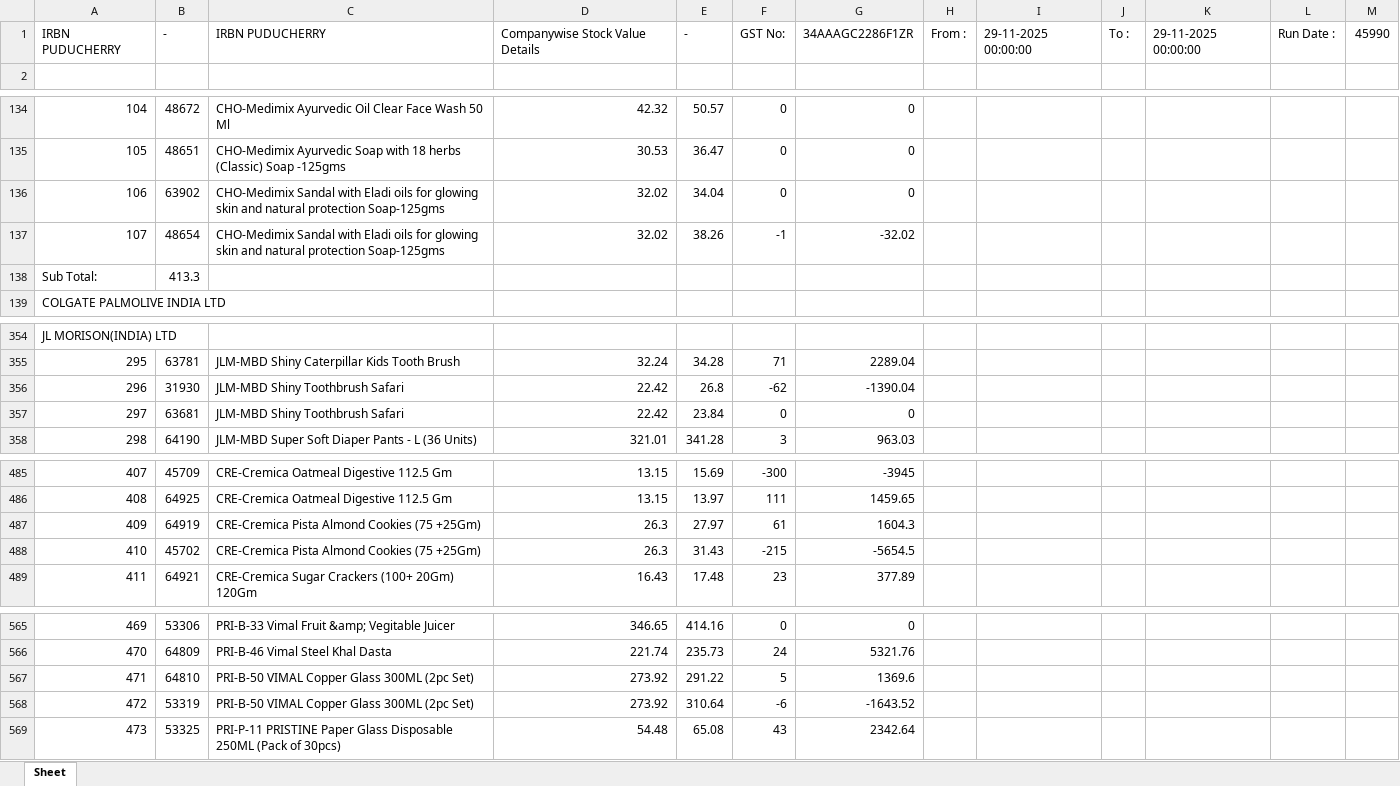
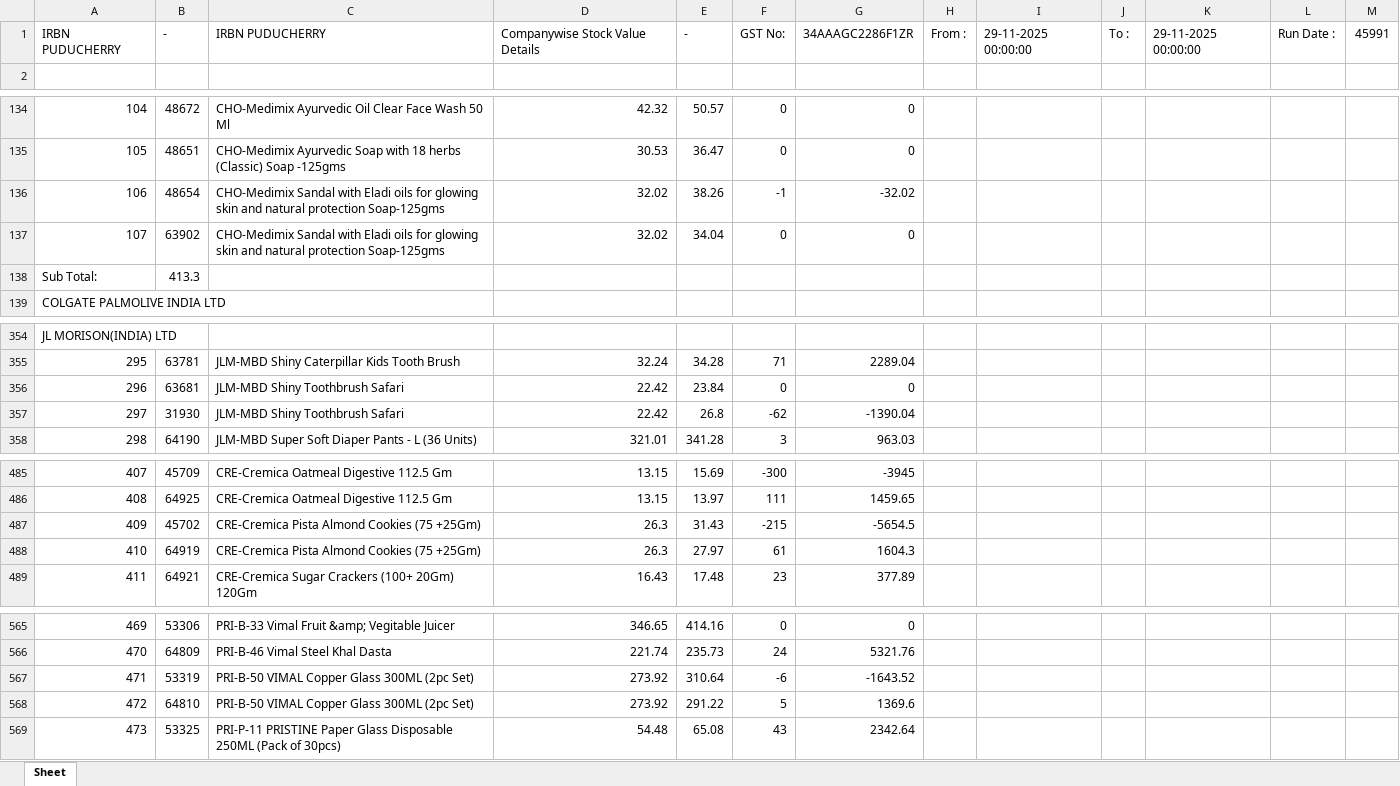
Before and after one commit to PC-Canteen/pc_canteen, an Excel workbook: CryCompanywiseStockReport_1.xlsx, sheet Sheet, drawn as a sheet; only a part is shown, gaps mark what is left out; values as stored, in another font and other column widths than the file's, no borders; removed rows and columns are numbered as before the commit, all else as after; the diff names each change by its address in the sheet, - before the commit and + after, or states it on an @@ line.

```diff
--- a/CryCompanywiseStockReport_1.xlsx (sheet Sheet)
+++ b/CryCompanywiseStockReport_1.xlsx (sheet Sheet)
-M1: 45990
+M1: 45991
-row 136: 106 | 63902 | CHO-Medimix Sandal with Eladi oils for glowing skin and natural protection Soap-125gms | 32.02 | 34.04 | 0 | 0
-A136: 107
+A136: 106
+row 137: 107 | 63902 | CHO-Medimix Sandal with Eladi oils for glowing skin and natural protection Soap-125gms | 32.02 | 34.04 | 0 | 0
-row 356: 296 | 31930 | JLM-MBD Shiny Toothbrush Safari | 22.42 | 26.8 | -62 | -1390.04
-A356: 297
+A356: 296
+row 357: 297 | 31930 | JLM-MBD Shiny Toothbrush Safari | 22.42 | 26.8 | -62 | -1390.04
-row 487: 409 | 64919 | CRE-Cremica Pista Almond Cookies (75 +25Gm) | 26.3 | 27.97 | 61 | 1604.3
-A487: 410
+A487: 409
+row 488: 410 | 64919 | CRE-Cremica Pista Almond Cookies (75 +25Gm) | 26.3 | 27.97 | 61 | 1604.3
-row 567: 471 | 64810 | PRI-B-50 VIMAL Copper Glass 300ML (2pc Set) | 273.92 | 291.22 | 5 | 1369.6
-A567: 472
+A567: 471
+row 568: 472 | 64810 | PRI-B-50 VIMAL Copper Glass 300ML (2pc Set) | 273.92 | 291.22 | 5 | 1369.6
```
